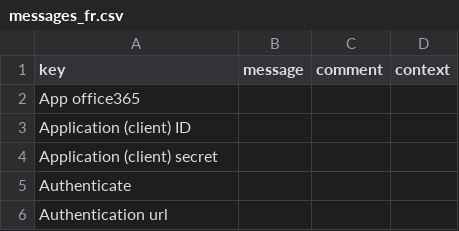
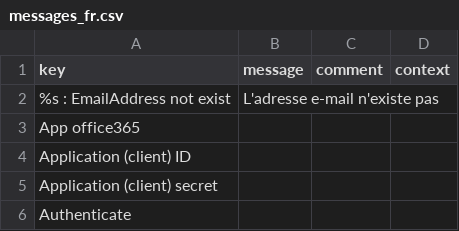
Before and after one commit to axelor/axelor-addons, a CSV file: axelor-office-365/src/main/resources/i18n/messages_fr.csv, drawn as a sheet; only a part is shown; the shorter side is filled out with more unchanged rows.

Commit message:
Feature RM#28057 Chrome extension of office 365 email

```diff
--- a/axelor-office-365/src/main/resources/i18n/messages_fr.csv
+++ b/axelor-office-365/src/main/resources/i18n/messages_fr.csv
@@ -1,2 +1,3 @@
 "key","message","comment","context"
+"%s : EmailAddress not exist","L'adresse e-mail n'existe pas",,
 "App office365",,,
```
Also changed, not shown: axelor-office-365/src/main/resources/i18n/messages.csv, axelor-office-365/src/main/resources/i18n/messages_en.csv, 9 other files.
